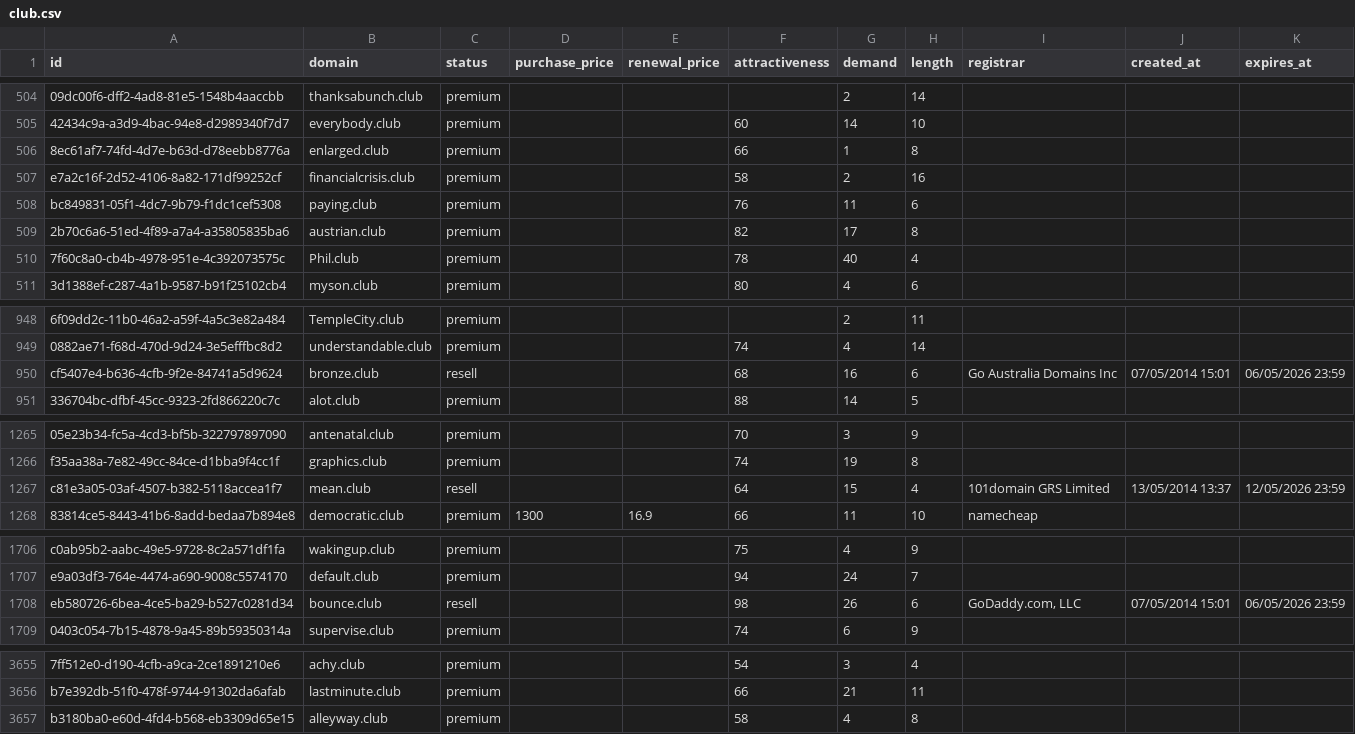
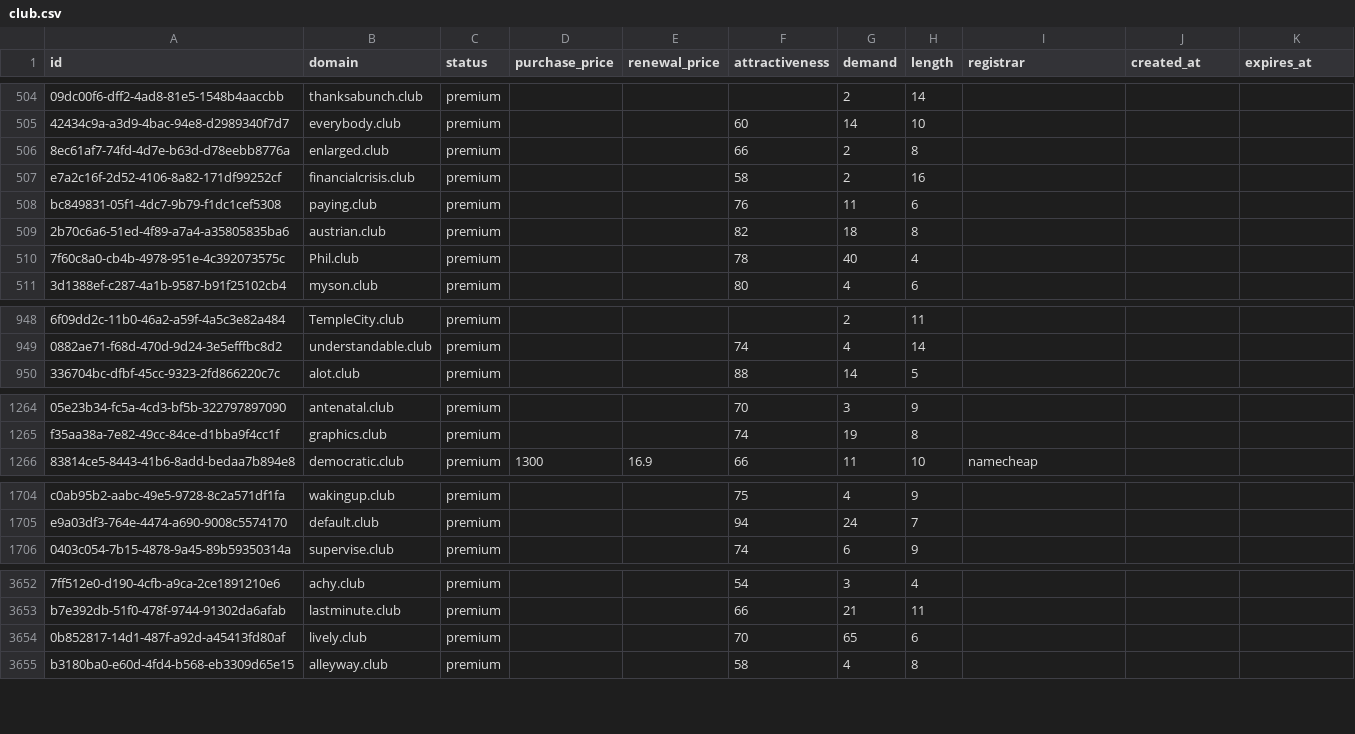
Before and after one commit to UniqueDomains/club-oneword-domains, a CSV file: club.csv, drawn as a sheet; only a part is shown, gaps mark what is left out; removed rows and columns are numbered as before the commit, all else as after; the diff covers the shown part only; the diff names each change by its address in the sheet, - before the commit and + after, or states it on an @@ line.

Commit message:
Domains update

```diff
--- a/club.csv
+++ b/club.csv
-G506 (demand): 1
+G506 (demand): 2
-G509 (demand): 17
+G509 (demand): 18
-row 950: cf5407e4-b636-4cfb-9f2e-84741a5d9624 | bronze.club | resell |  |  | 68 | 16 | 6 | Go Australia Domains Inc | 07/05/2014 15:01 | 06/05/2026 23:59
-row 1267: c81e3a05-03af-4507-b382-5118accea1f7 | mean.club | resell |  |  | 64 | 15 | 4 | 101domain GRS Limited | 13/05/2014 13:37 | 12/05/2026 23:59
-row 1708: eb580726-6bea-4ce5-ba29-b527c0281d34 | bounce.club | resell |  |  | 98 | 26 | 6 | GoDaddy.com, LLC | 07/05/2014 15:01 | 06/05/2026 23:59
+row 3654: 0b852817-14d1-487f-a92d-a45413fd80af | lively.club | premium |  |  | 70 | 65 | 6
```
Also changed, not shown: 115 edited cells elsewhere in this file, 4 other files.
